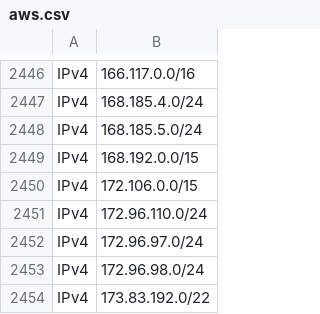
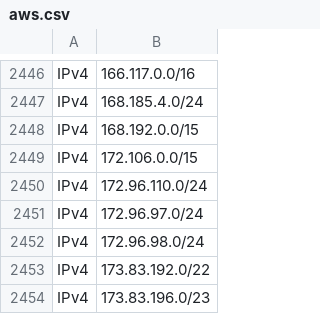
Before and after one commit to disposable/cloud-ip-ranges, a CSV file: csv/aws.csv, drawn as a sheet; only a part is shown, gaps mark what is left out; the shorter side is filled out with more unchanged rows; the diff names each change by its address in the sheet, - before the commit and + after, or states it on an @@ line.

```diff
--- a/csv/aws.csv
+++ b/csv/aws.csv
-row 2448: IPv4 | 168.185.5.0/24
```
Also changed, not shown: csv/heroku-aws.csv, csv/softlayer-ibm.csv, 44 other files.
